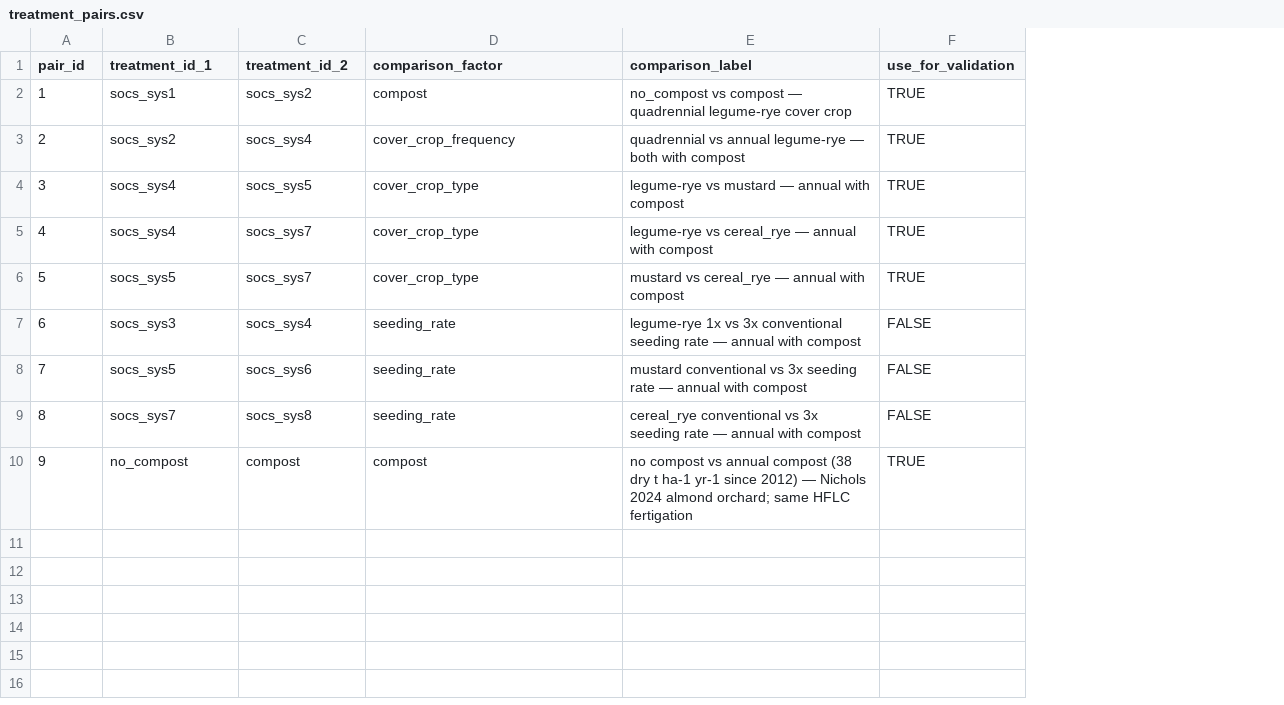
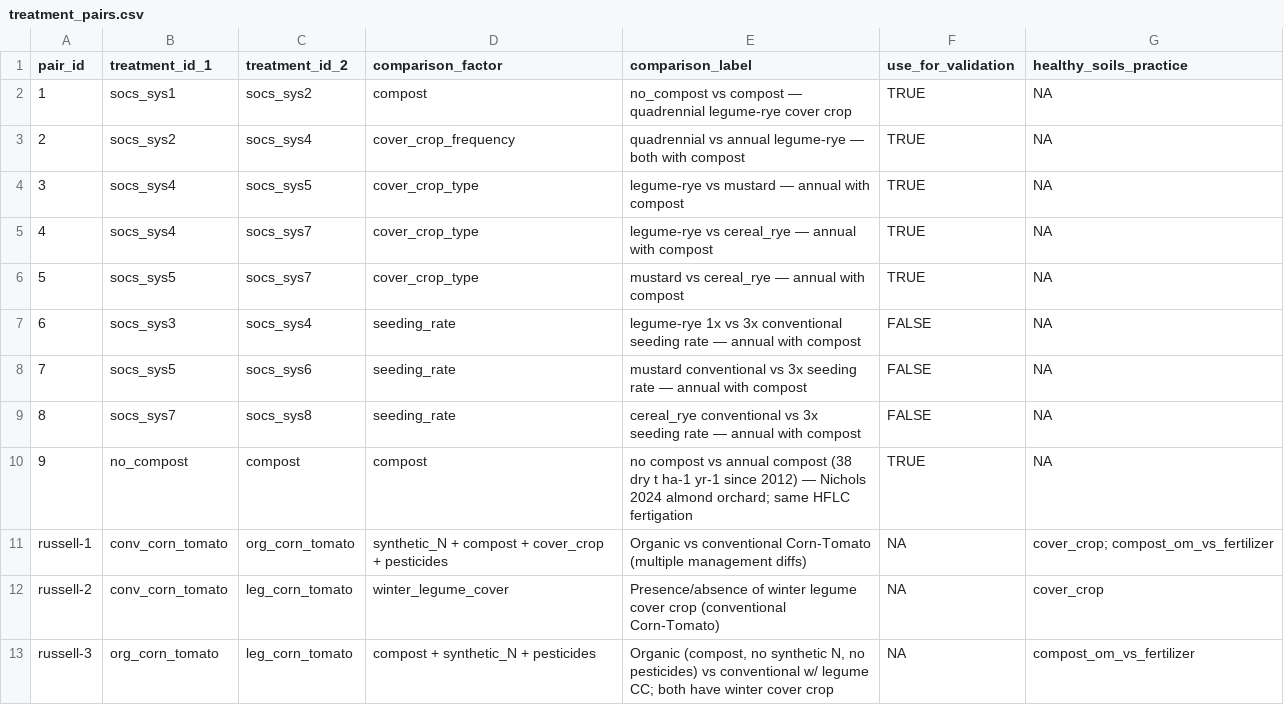
Before and after one commit to ccmmf/cal-val-data, a CSV file: data/treatment_pairs.csv, drawn as a sheet; only a part is shown; the diff covers the shown part only; the diff names each change by its address in the sheet, - before the commit and + after, or states it on an @@ line.

Commit message:
Add russell_ranch_tautges_2019 dataset and stack tabs across workbooks
Signed-off-by: Aritra Dey <adey01027@gmail.com>

```diff
--- a/data/treatment_pairs.csv
+++ b/data/treatment_pairs.csv
+column G (healthy_soils_practice), rows 2-10: all NA
+row 11: russell-1 | conv_corn_tomato | org_corn_tomato | synthetic_N + compost + cover_crop + pesticides | Organic vs conventional Corn-Tomato (multiple management diffs) | NA | cover_crop; compost_om_vs_fertilizer
+row 12: russell-2 | conv_corn_tomato | leg_corn_tomato | winter_legume_cover | Presence/absence of winter legume cover crop (conventional Corn-Tomato) | NA | cover_crop
+row 13: russell-3 | org_corn_tomato | leg_corn_tomato | compost + synthetic_N + pesticides | Organic (compost, no synthetic N, no pesticides) vs conventional w/ legume CC; both have winter cover crop | NA | compost_om_vs_fertilizer
```
Also changed, not shown: 12 added rows elsewhere in this file, data/citations.csv, data/coverage.csv, 11 other files.
